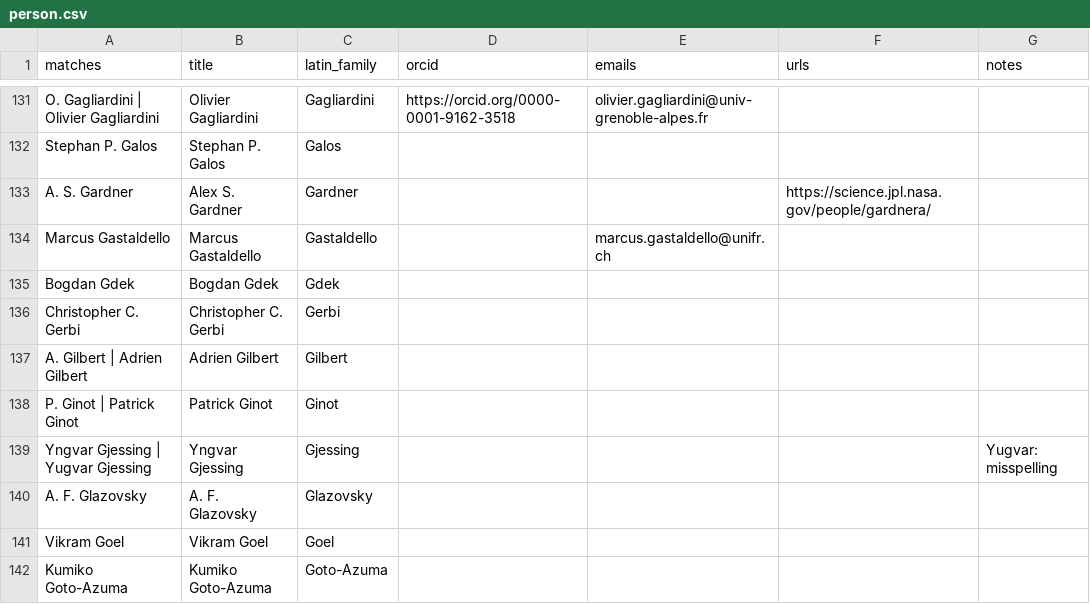
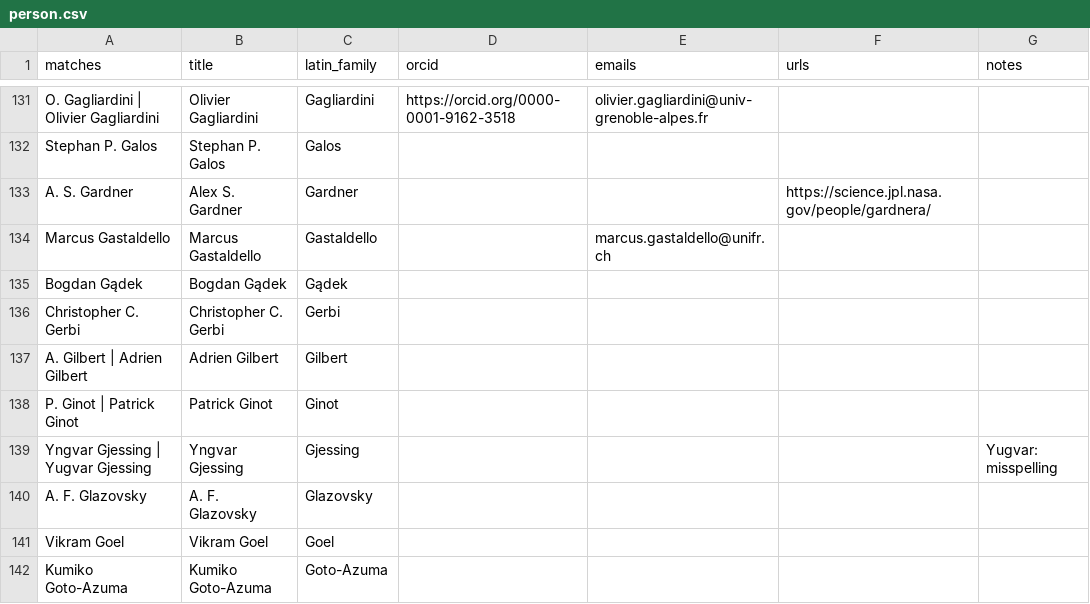
Before and after one commit to mjacqu/glenglat, a CSV file: data/person.csv, drawn as a sheet; only a part is shown, gaps mark what is left out.

Commit message:
Add missing character to 'Gądek'

```diff
--- a/data/person.csv
+++ b/data/person.csv
@@ -134,3 +134,3 @@ A. S. Gardner,Alex S. Gardner,Gardner,,,https://science.jpl.nasa.gov/people/gard
 Marcus Gastaldello,Marcus Gastaldello,Gastaldello,,marcus.gastaldello@unifr.ch,,
-Bogdan Gdek,Bogdan Gdek,Gdek,,,,
+Bogdan Gądek,Bogdan Gądek,Gądek,,,,
 Christopher C. Gerbi,Christopher C. Gerbi,Gerbi,,,,
```
Also changed, not shown: data/source.csv.
